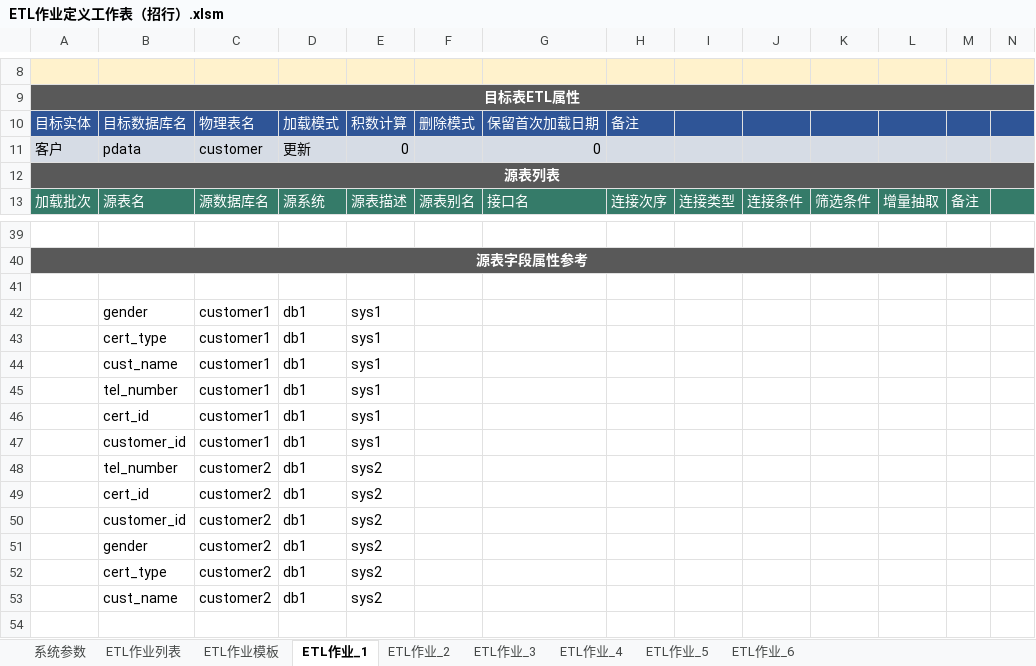
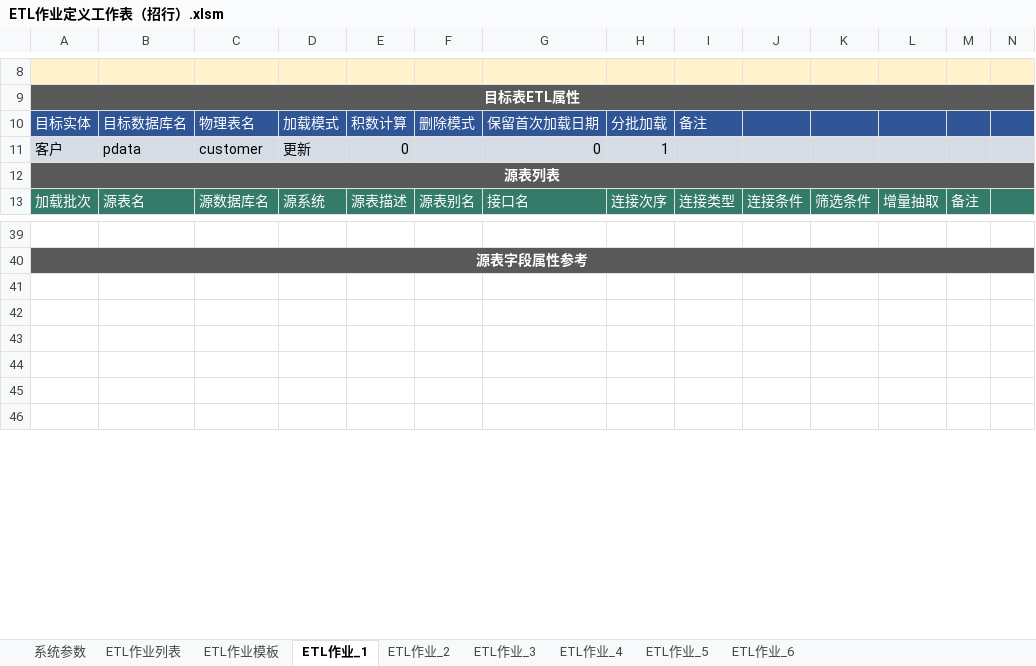
Before and after one commit to qq85609655/etldev-1, an Excel workbook: ETL作业定义工作表（招行）.xlsm, sheet ETL作业_1, drawn as a sheet; only a part is shown, gaps mark what is left out; values as stored, in another font and other column widths than the file's, no borders; charts and pictures and table styles not drawn; the diff names each change by its address in the sheet, - before the commit and + after, or states it on an @@ line.

```diff
--- a/ETL作业定义工作表（招行）.xlsm (sheet ETL作业_1)
+++ b/ETL作业定义工作表（招行）.xlsm (sheet ETL作业_1)
-H10: 备注
+H10: 分批加载
-I10: (empty)
+I10: 备注
-H11: (empty)
+H11: 1
-row 42:  | gender | customer1 | db1 | sys1
+row 42: (empty)
-row 43:  | cert_type | customer1 | db1 | sys1
+row 43: (empty)
-row 44:  | cust_name | customer1 | db1 | sys1
+row 44: (empty)
-row 45:  | tel_number | customer1 | db1 | sys1
+row 45: (empty)
-row 46:  | cert_id | customer1 | db1 | sys1
-row 47:  | customer_id | customer1 | db1 | sys1
-row 48:  | tel_number | customer2 | db1 | sys2
-row 49:  | cert_id | customer2 | db1 | sys2
-row 50:  | customer_id | customer2 | db1 | sys2
-row 51:  | gender | customer2 | db1 | sys2
-row 52:  | cert_type | customer2 | db1 | sys2
-row 53:  | cust_name | customer2 | db1 | sys2
```
Also changed, not shown: sheet ETL作业列表, sheet ETL作业模板, sheet ETL作业_2, sheet ETL作业_3, sheet ETL作业_4, sheet ETL作业_5, 1 more sheet, charts or pictures, 6 other files.
